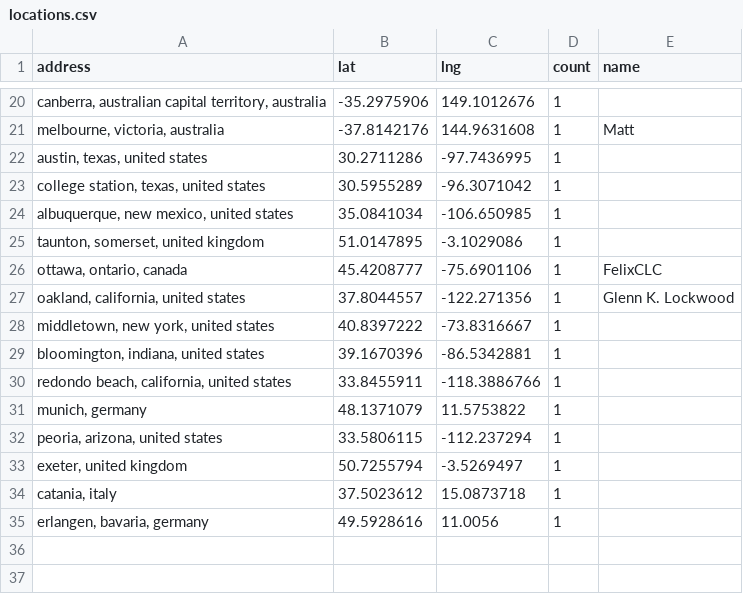
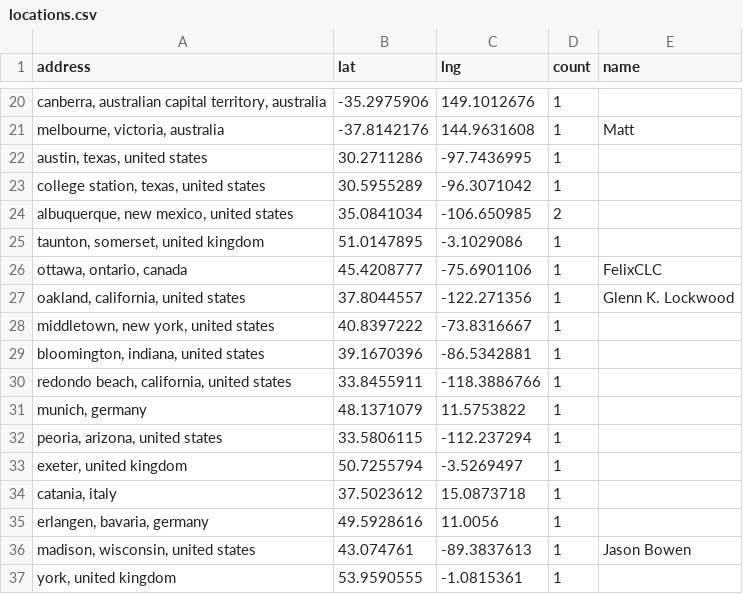
Before and after one commit to hpc-social/map, a CSV file: _data/locations.csv, drawn as a sheet; only a part is shown, gaps mark what is left out.

```diff
--- a/_data/locations.csv
+++ b/_data/locations.csv
@@ -23,3 +23,3 @@ address,lat,lng,count,name
 "college station, texas, united states",30.5955289,-96.3071042,1,
-"albuquerque, new mexico, united states",35.0841034,-106.650985,1,
+"albuquerque, new mexico, united states",35.0841034,-106.650985,2,
 "taunton, somerset, united kingdom",51.0147895,-3.1029086,1,
@@ -35 +35,3 @@ address,lat,lng,count,name
 "erlangen, bavaria, germany",49.5928616,11.0056,1,
+"madison, wisconsin, united states",43.074761,-89.3837613,1,Jason Bowen
+"york, united kingdom",53.9590555,-1.0815361,1,
```
Also changed, not shown: _data/group-locations.csv.
